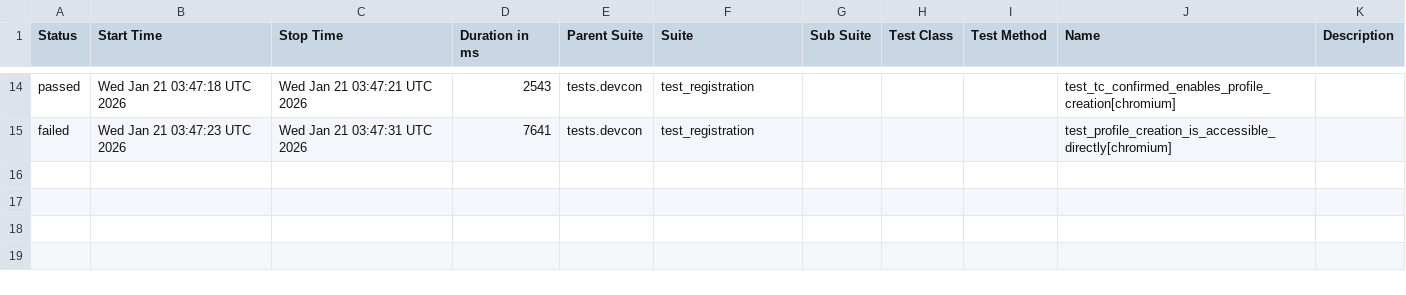
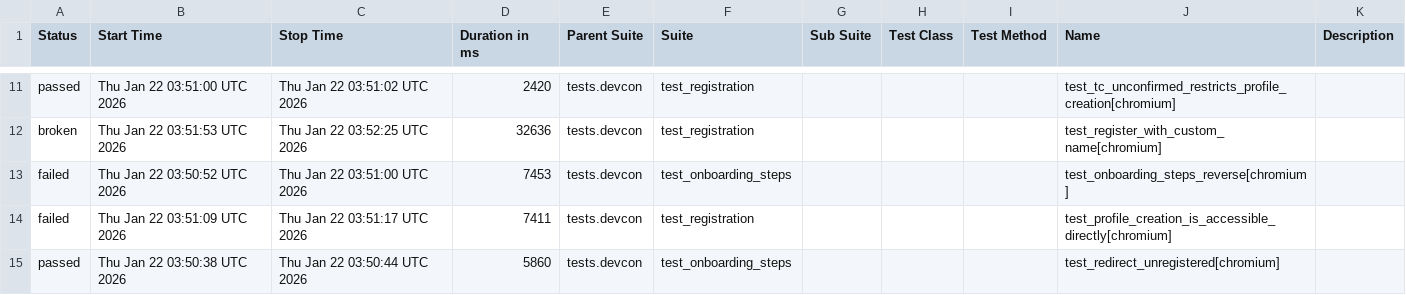
Before and after one commit to andrea-055/devcon_smoke_test, a CSV file: Prod/data/suites.csv, drawn as a sheet; only a part is shown, gaps mark what is left out; the diff covers the shown part only.

```diff
--- a/Prod/data/suites.csv
+++ b/Prod/data/suites.csv
@@ -14,2 +11,5 @@
-"passed","Wed Jan 21 03:47:18 UTC 2026","Wed Jan 21 03:47:21 UTC 2026","2543","tests.devcon","test_registration","","","","test_tc_confirmed_enables_profile_creation[chromium]",""
-"failed","Wed Jan 21 03:47:23 UTC 2026","Wed Jan 21 03:47:31 UTC 2026","7641","tests.devcon","test_registration","","","","test_profile_creation_is_accessible_directly[chromium]",""
+"passed","Thu Jan 22 03:51:00 UTC 2026","Thu Jan 22 03:51:02 UTC 2026","2420","tests.devcon","test_registration","","","","test_tc_unconfirmed_restricts_profile_creation[chromium]",""
+"broken","Thu Jan 22 03:51:53 UTC 2026","Thu Jan 22 03:52:25 UTC 2026","32636","tests.devcon","test_registration","","","","test_register_with_custom_name[chromium]",""
+"failed","Thu Jan 22 03:50:52 UTC 2026","Thu Jan 22 03:51:00 UTC 2026","7453","tests.devcon","test_onboarding_steps","","","","test_onboarding_steps_reverse[chromium]",""
+"failed","Thu Jan 22 03:51:09 UTC 2026","Thu Jan 22 03:51:17 UTC 2026","7411","tests.devcon","test_registration","","","","test_profile_creation_is_accessible_directly[chromium]",""
+"passed","Thu Jan 22 03:50:38 UTC 2026","Thu Jan 22 03:50:44 UTC 2026","5860","tests.devcon","test_onboarding_steps","","","","test_redirect_unregistered[chromium]",""
```
Also changed, not shown: 3 added rows, 6 removed rows and 22 edited cells elsewhere in this file, 58 other files.
